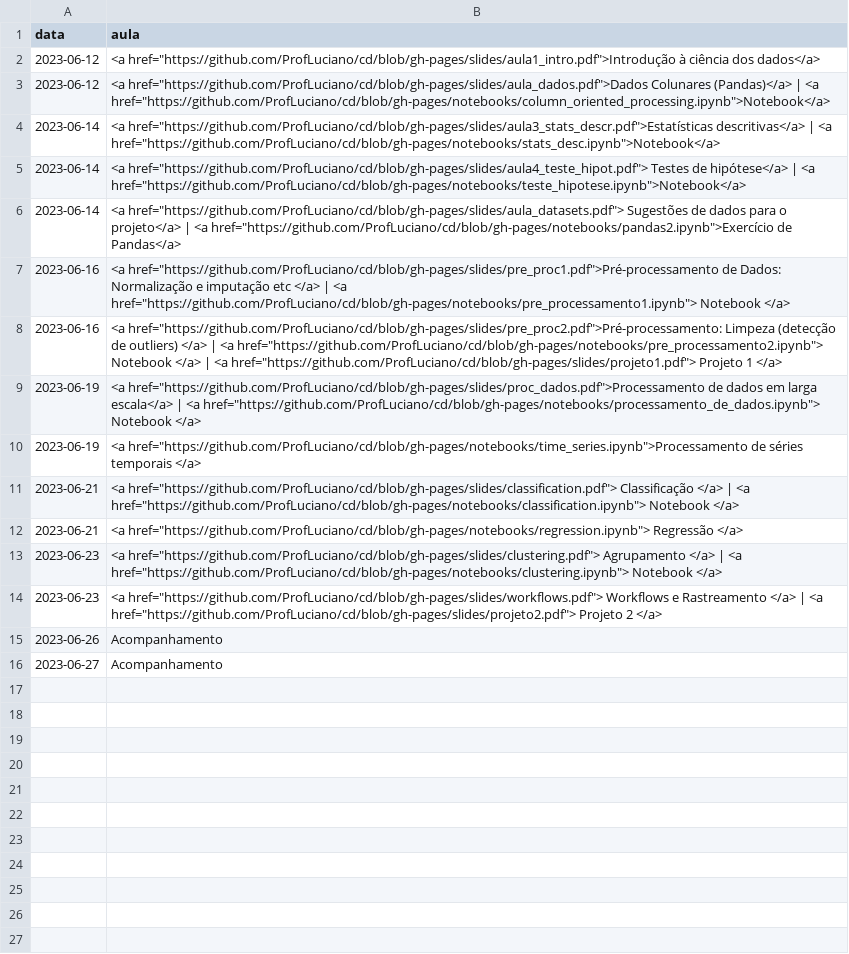
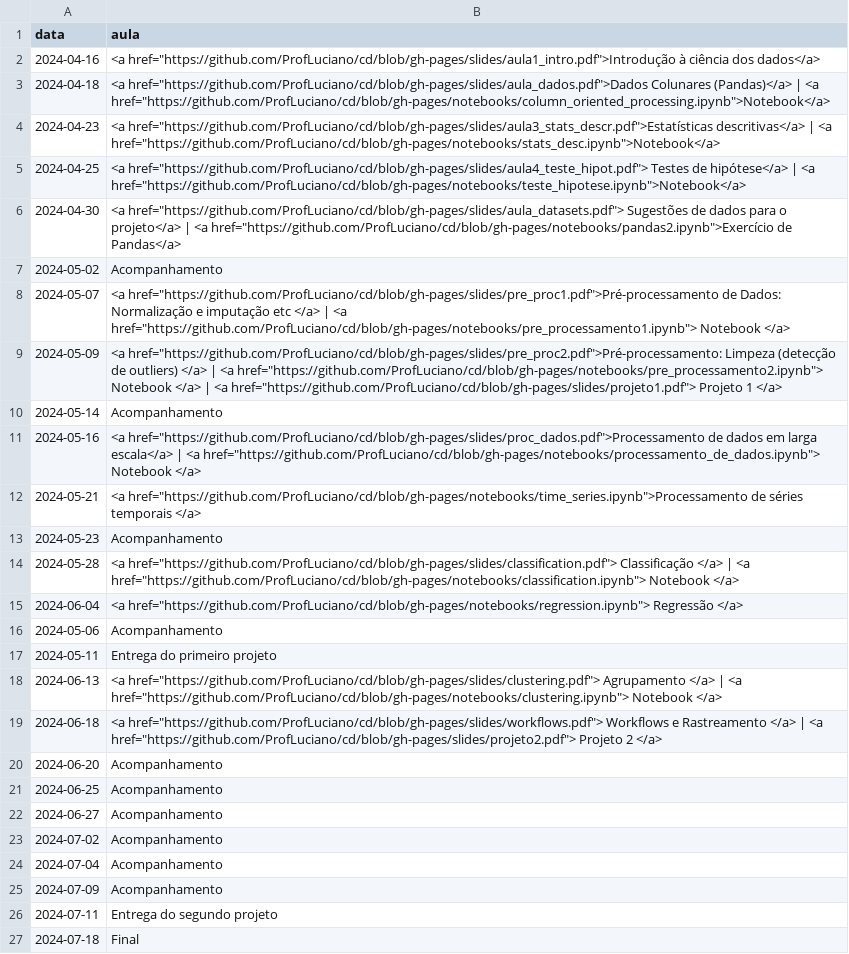
Before and after one commit to ProfLuciano/cd, a CSV file: pages/data.csv, drawn as a sheet; addresses are those after the commit; the diff names each change by its address in the sheet, - before the commit and + after, or states it on an @@ line.

Commit message:
Update data.csv

```diff
--- a/pages/data.csv
+++ b/pages/data.csv
-A2 (data): 2023-06-12
+A2 (data): 2024-04-16
-A3 (data): 2023-06-12
+A3 (data): 2024-04-18
-A4 (data): 2023-06-14
+A4 (data): 2024-04-23
-A5 (data): 2023-06-14
+A5 (data): 2024-04-25
-A6 (data): 2023-06-14
+A6 (data): 2024-04-30
+row 7: 2024-05-02 | Acompanhamento
-A8 (data): 2023-06-16
+A8 (data): 2024-05-07
-A9 (data): 2023-06-16
+A9 (data): 2024-05-09
+row 10: 2024-05-14 | Acompanhamento
-A11 (data): 2023-06-19
+A11 (data): 2024-05-16
-A12 (data): 2023-06-19
+A12 (data): 2024-05-21
+row 13: 2024-05-23 | Acompanhamento
-A14 (data): 2023-06-21
+A14 (data): 2024-05-28
-A15 (data): 2023-06-21
+A15 (data): 2024-06-04
+row 16: 2024-05-06 | Acompanhamento
+row 17: 2024-05-11 | Entrega do primeiro projeto
-A18 (data): 2023-06-23
+A18 (data): 2024-06-13
-A19 (data): 2023-06-23
+A19 (data): 2024-06-18
-A20 (data): 2023-06-26
+A20 (data): 2024-06-20
+row 21: 2024-06-25 | Acompanhamento
-A22 (data): 2023-06-27
+A22 (data): 2024-06-27
+row 23: 2024-07-02 | Acompanhamento
+row 24: 2024-07-04 | Acompanhamento
+row 25: 2024-07-09 | Acompanhamento
+row 26: 2024-07-11 | Entrega do segundo projeto
+row 27: 2024-07-18 | Final
```
